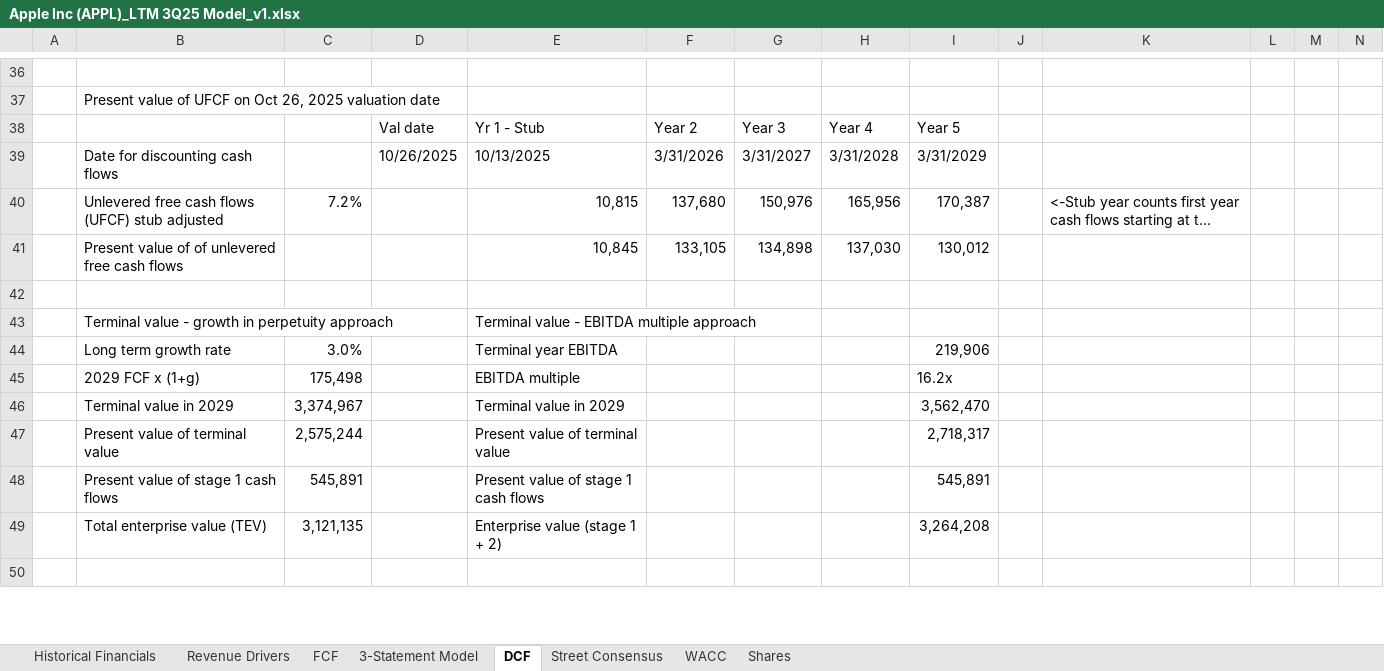
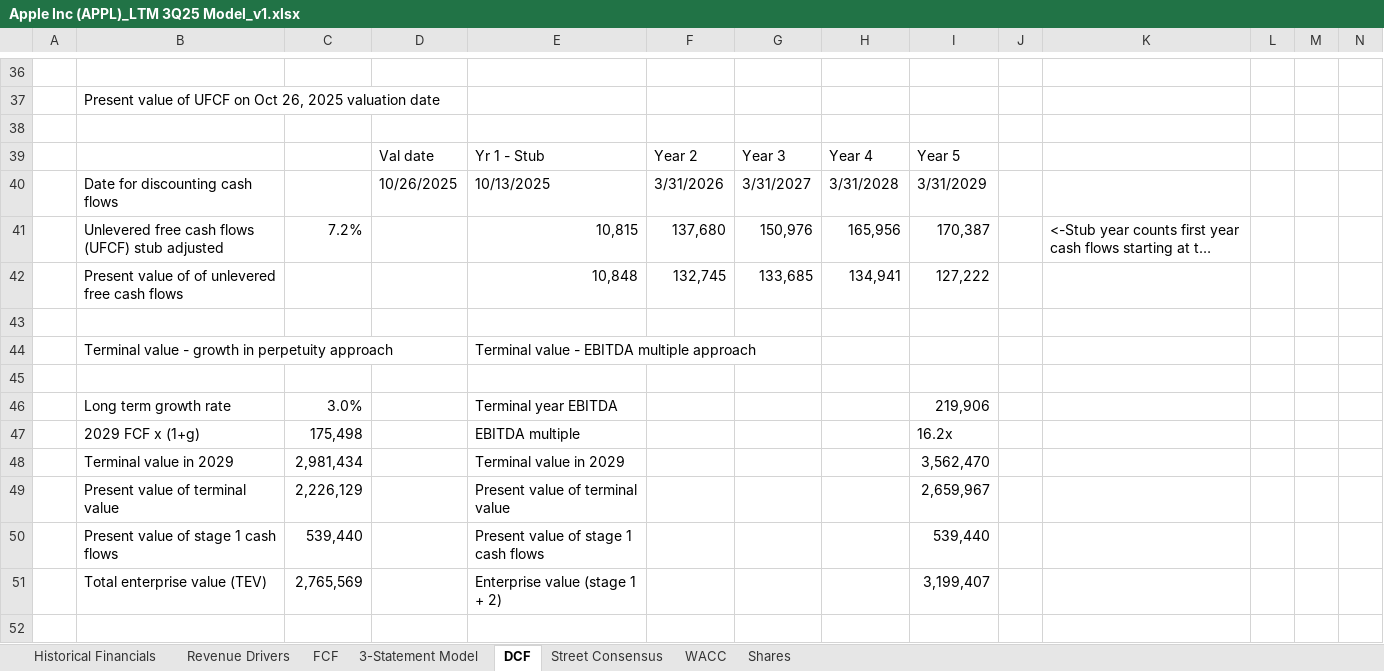
Before and after one commit to EquilibrisResearch/Financial-Models, an Excel workbook: Tech, Media, and Telecom (TMT)/Tech Hardware/Apple, Inc. (APPL)/Financial Model/Apple Inc (APPL)_LTM 3Q25 Model_v1.xlsx, sheet DCF, drawn as a sheet; only a part is shown, gaps mark what is left out; long unchanged cells end in …; values as stored, in another font and other column widths than the file's, no cell formats; charts and pictures and conditional formats not drawn; removed rows and columns are numbered as before the commit, all else as after; rows hold the shown columns only; the diff covers the shown part only; the diff names each change by its address in the sheet, - before the commit and + after, or states it on an @@ line.

```diff
--- a/Tech, Media, and Telecom (TMT)/Tech Hardware/Apple, Inc. (APPL)/Financial Model/Apple Inc (APPL)_LTM 3Q25 Model_v1.xlsx (sheet DCF)
+++ b/Tech, Media, and Telecom (TMT)/Tech Hardware/Apple, Inc. (APPL)/Financial Model/Apple Inc (APPL)_LTM 3Q25 Model_v1.xlsx (sheet DCF)
+row 38: (empty)
-row 41:  | Present value of of unlevered free cash flows |  |  | 10,845 | 133,105 | 134,898 | 137,030 | 130,012
+row 42:  | Present value of of unlevered free cash flows |  |  | 10,848 | 132,745 | 133,685 | 134,941 | 127,222
+row 45: (empty)
-C48: 3,374,967
+C48: 2,981,434
-C49: 2,575,244
+C49: 2,226,129
-I49: 2,718,317
+I49: 2,659,967
-C50: 545,891
+C50: 539,440
-I50: 545,891
+I50: 539,440
-C51: 3,121,135
+C51: 2,765,569
-I51: 3,264,208
+I51: 3,199,407
```
Also changed, not shown: 9 added rows, 9 removed rows and 21 edited cells elsewhere in this sheet, sheet 3-Statement Model, sheet Shares, cell formats, formulas that keep their value, charts or pictures.
